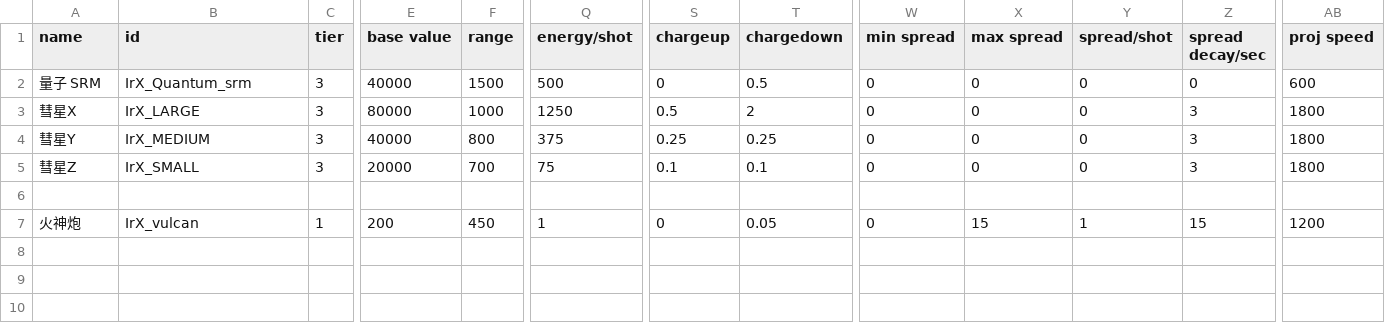
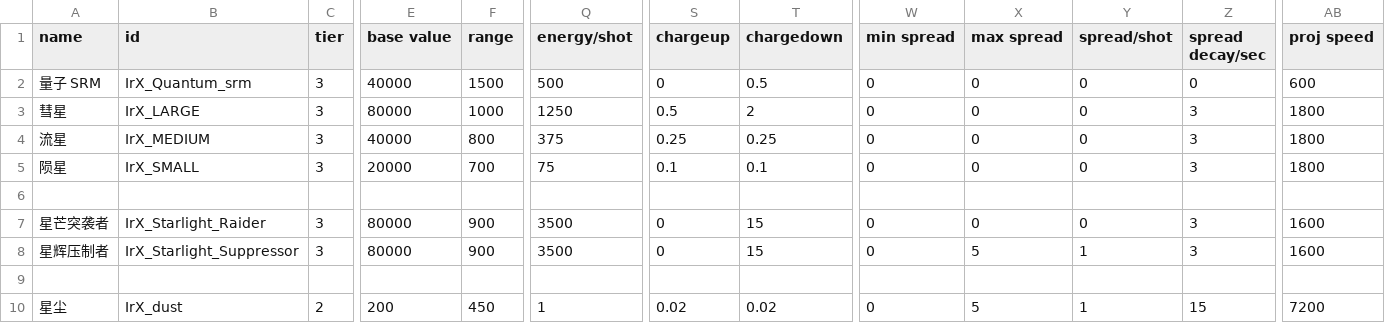
Before and after one commit to Iridium2345/TheShipOfTheseus, a CSV file: data/weapons/weapon_data.csv, drawn as a sheet; only a part is shown, gaps mark what is left out; addresses are those after the commit; rows hold the shown columns only; the diff names each change by its address in the sheet, - before the commit and + after, or states it on an @@ line.

Commit message:
modified:   data/hulls/IrX_Skyline.ship 	new file:   data/scripts/weapon/RaiderOnHit.java 	new file:   data/scripts/weapon/SuppressorOnHit.java 	modified:   data/variants/IrX_Horizon_Bomber.variant 	modified:   data/variants/IrX_Skyline_Fighter.variant 	new file:   data/weapons/IrX_Starlight_Raider.wpn 	new file:   data/weapons/IrX_Starlight_Suppressor.wpn 	renamed:    data/weapons/IrX_vulcan.wpn -> data/weapons/IrX_dust.wpn 	new file:   data/weapons/proj/IrX_Starlight_Raider_shot.proj 	new file:   data/weapons/proj/IrX_Starlight_Suppressor_shot.proj 	renamed:    data/weapons/proj/IrX_vulcan.proj -> data/weapons/proj/IrX_dust_shot.proj 	modified:   data/weapons/weapon_data.csv

```diff
--- a/data/weapons/weapon_data.csv
+++ b/data/weapons/weapon_data.csv
-A3 (name): 彗星X
+A3 (name): 彗星
-A4 (name): 彗星Y
+A4 (name): 流星
-A5 (name): 彗星Z
+A5 (name): 陨星
+row 7: 星芒突袭者 | IrX_Starlight_Raider | 3 | 80000 | 900 | 3500 | 0 | 15 | 0 | 0 | 0 | 3 | 1600
+row 8: 星辉压制者 | IrX_Starlight_Suppressor | 3 | 80000 | 900 | 3500 | 0 | 15 | 0 | 5 | 1 | 3 | 1600
+row 9: (empty)
-A10 (name): 火神炮
+A10 (name): 星尘
-B10 (id): IrX_vulcan
+B10 (id): IrX_dust
-C10 (tier): 1
+C10 (tier): 2
-S10 (chargeup): 0
+S10 (chargeup): 0.02
-T10 (chargedown): 0.05
+T10 (chargedown): 0.02
-X10 (max spread): 15
+X10 (max spread): 5
-AB10 (proj speed): 1200
+AB10 (proj speed): 7200
```
Also changed, not shown: 11 other files.
